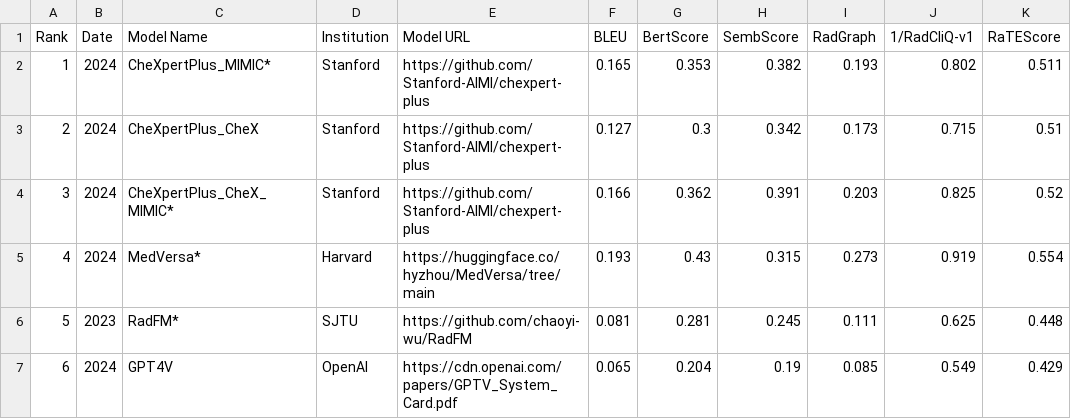
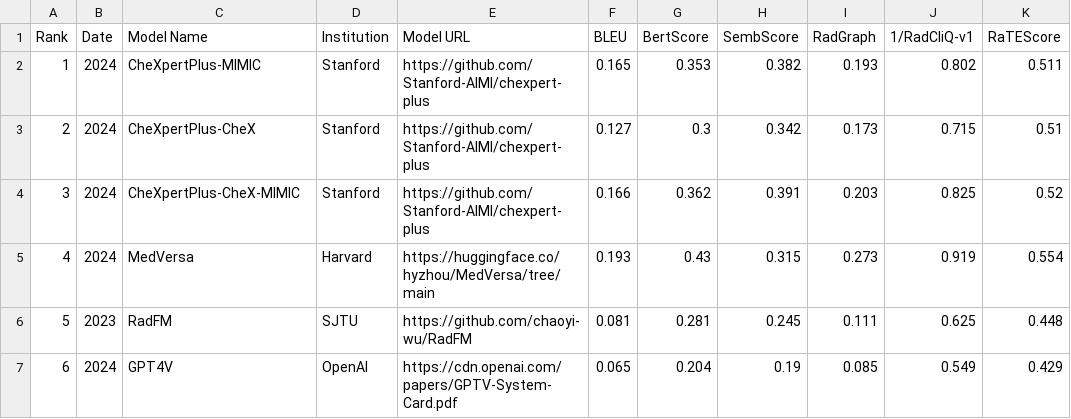
Before and after one commit to rajpurkarlab/ReXrank, a CSV file: results/result_mimiccxr.csv, drawn as a sheet; only a part is shown; the diff names each change by its address in the sheet, - before the commit and + after, or states it on an @@ line.

```diff
--- a/results/result_mimiccxr.csv
+++ b/results/result_mimiccxr.csv
-C2 (Model Name): CheXpertPlus_MIMIC*
+C2 (Model Name): CheXpertPlus-MIMIC
-C3 (Model Name): CheXpertPlus_CheX
+C3 (Model Name): CheXpertPlus-CheX
-C4 (Model Name): CheXpertPlus_CheX_MIMIC*
+C4 (Model Name): CheXpertPlus-CheX-MIMIC
-C5 (Model Name): MedVersa*
+C5 (Model Name): MedVersa
-C6 (Model Name): RadFM*
+C6 (Model Name): RadFM
-E7 (Model URL): https://cdn.openai.com/papers/GPTV_System_Card.pdf
+E7 (Model URL): https://cdn.openai.com/papers/GPTV-System-Card.pdf
```
Also changed, not shown: results/findings_result_chexpertplus.csv, results/findings_result_gradienthealth.csv, 22 other files.
